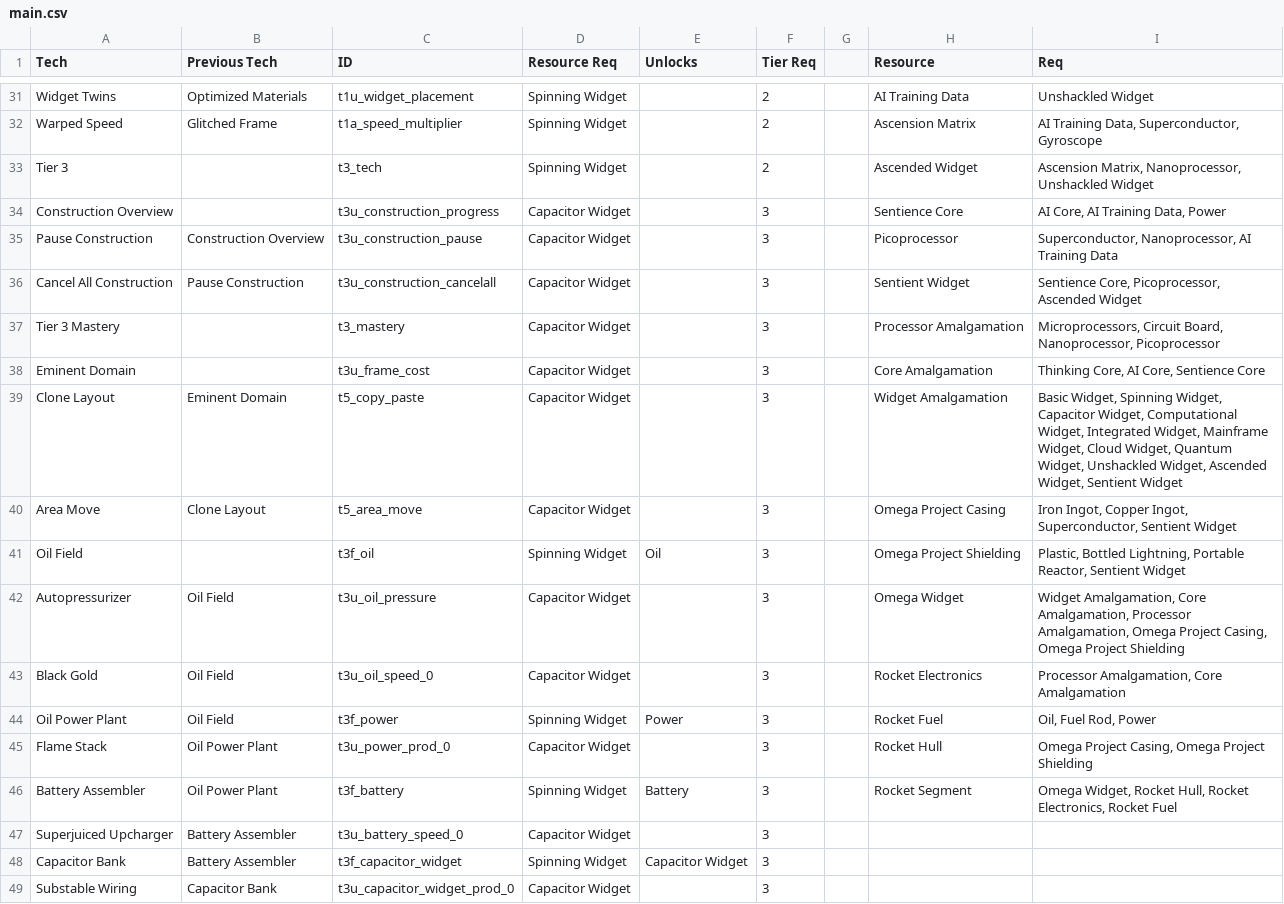
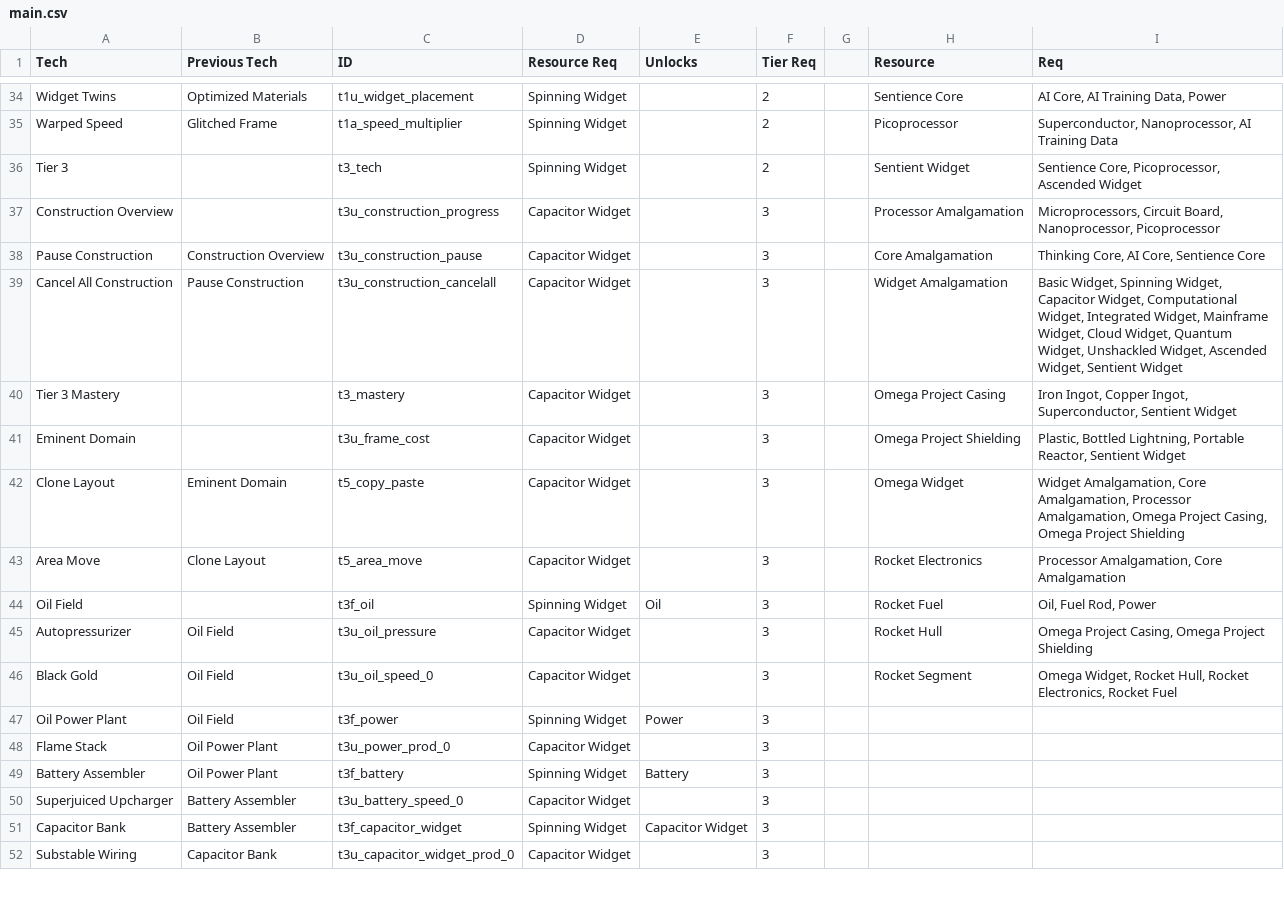
Before and after one commit to SWCreeperKing/ApWorldFactories, a CSV file: ApWorldFactories/Spreadsheets/Widget Inc/main.csv, drawn as a sheet; only a part is shown, gaps mark what is left out; addresses are those after the commit; the diff covers the shown part only; the diff names each change by its address in the sheet, - before the commit and + after, or states it on an @@ line.

```diff
--- a/ApWorldFactories/Spreadsheets/Widget Inc/main.csv
+++ b/ApWorldFactories/Spreadsheets/Widget Inc/main.csv
-H34 (Resource): AI Training Data
+H34 (Resource): Sentience Core
-I34 (Req): Unshackled Widget
+I34 (Req): AI Core, AI Training Data, Power
-H35 (Resource): Ascension Matrix
+H35 (Resource): Picoprocessor
-I35 (Req): AI Training Data, Superconductor, Gyroscope
+I35 (Req): Superconductor, Nanoprocessor, AI Training Data
-H36 (Resource): Ascended Widget
+H36 (Resource): Sentient Widget
-I36 (Req): Ascension Matrix, Nanoprocessor, Unshackled Widget
+I36 (Req): Sentience Core, Picoprocessor, Ascended Widget
-H37 (Resource): Sentience Core
+H37 (Resource): Processor Amalgamation
-I37 (Req): AI Core, AI Training Data, Power
+I37 (Req): Microprocessors, Circuit Board, Nanoprocessor, Picoprocessor
-H38 (Resource): Picoprocessor
+H38 (Resource): Core Amalgamation
-I38 (Req): Superconductor, Nanoprocessor, AI Training Data
+I38 (Req): Thinking Core, AI Core, Sentience Core
-H39 (Resource): Sentient Widget
+H39 (Resource): Widget Amalgamation
-I39 (Req): Sentience Core, Picoprocessor, Ascended Widget
+I39 (Req): Basic Widget, Spinning Widget, Capacitor Widget, Computational Widget, Integrated Widget, Mainframe Widget, Cloud Widget, Quantum Widget, Unshackled Widget, Ascended Widget, Sentient Widget
-H40 (Resource): Processor Amalgamation
+H40 (Resource): Omega Project Casing
-I40 (Req): Microprocessors, Circuit Board, Nanoprocessor, Picoprocessor
+I40 (Req): Iron Ingot, Copper Ingot, Superconductor, Sentient Widget
-H41 (Resource): Core Amalgamation
+H41 (Resource): Omega Project Shielding
-I41 (Req): Thinking Core, AI Core, Sentience Core
+I41 (Req): Plastic, Bottled Lightning, Portable Reactor, Sentient Widget
-H42 (Resource): Widget Amalgamation
+H42 (Resource): Omega Widget
-I42 (Req): Basic Widget, Spinning Widget, Capacitor Widget, Computational Widget, Integrated Widget, Mainframe Widget, Cloud Widget, Quantum Widget, Unshackled Widget, Ascended Widget, Sentient Widget
+I42 (Req): Widget Amalgamation, Core Amalgamation, Processor Amalgamation, Omega Project Casing, Omega Project Shielding
-H43 (Resource): Omega Project Casing
+H43 (Resource): Rocket Electronics
-I43 (Req): Iron Ingot, Copper Ingot, Superconductor, Sentient Widget
+I43 (Req): Processor Amalgamation, Core Amalgamation
-H44 (Resource): Omega Project Shielding
+H44 (Resource): Rocket Fuel
-I44 (Req): Plastic, Bottled Lightning, Portable Reactor, Sentient Widget
+I44 (Req): Oil, Fuel Rod, Power
-H45 (Resource): Omega Widget
+H45 (Resource): Rocket Hull
-I45 (Req): Widget Amalgamation, Core Amalgamation, Processor Amalgamation, Omega Project…
+I45 (Req): Omega Project…
-H46 (Resource): Rocket Electronics
+H46 (Resource): Rocket Segment
-I46 (Req): Processor Amalgamation, Core Amalgamation
+I46 (Req): Omega Widget, Rocket Hull, Rocket Electronics, Rocket Fuel
-H47 (Resource): Rocket Fuel
+H47 (Resource): (empty)
-I47 (Req): Oil, Fuel Rod, Power
+I47 (Req): (empty)
-H48 (Resource): Rocket Hull
+H48 (Resource): (empty)
-I48 (Req): Omega Project Casing, Omega Project Shielding
+I48 (Req): (empty)
-H49 (Resource): Rocket Segment
+H49 (Resource): (empty)
-I49 (Req): Omega Widget, Rocket Hull, Rocket Electronics, Rocket Fuel
+I49 (Req): (empty)
```
Also changed, not shown: 3 added rows and 58 edited cells elsewhere in this file, ApWorldFactories/Spreadsheets/Vampire Survivors/main.csv, 15 other files.
